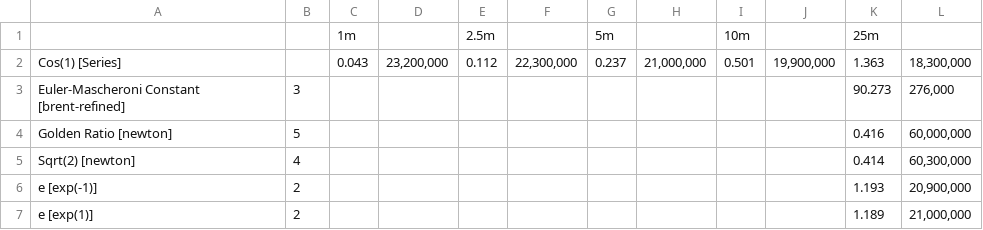
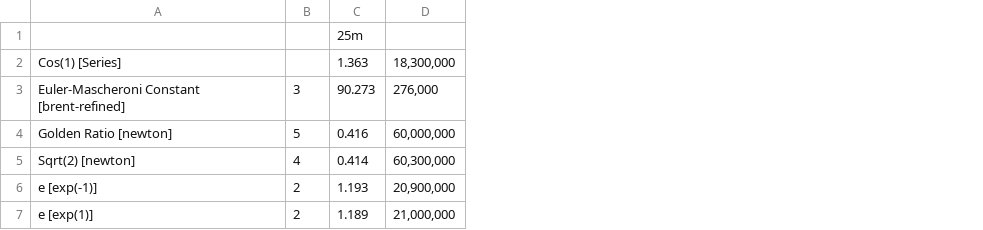
Before and after one commit to greghogan/benchmark, a CSV file: y-cruncher/results/Tables by instance/Amazon Web Services [i3en.large].csv, drawn as a sheet; only a part is shown; the diff names each change by its address in the sheet, - before the commit and + after, or states it on an @@ line.

Commit message:
Remove small cos(1) results for i3en.large
These cos(1) executions ranged from 1,000,000 to 10,000,000 digits and
were the only executions less than 25,000,000 digits (other than for
t3.small which has executions starting at 1,000,000 digits for all
constants).

```diff
--- a/y-cruncher/results/Tables by instance/Amazon Web Services [i3en.large].csv
+++ b/y-cruncher/results/Tables by instance/Amazon Web Services [i3en.large].csv
-column C, rows 1-2: 1m | 0.043
-column D, row 2: 23,200,000
-column E, rows 1-2: 2.5m | 0.112
-column F, row 2: 22,300,000
-column G, rows 1-2: 5m | 0.237
-column H, row 2: 21,000,000
-column I, rows 1-2: 10m | 0.501
-column J, row 2: 19,900,000
```
Also changed, not shown: 12 other files.
